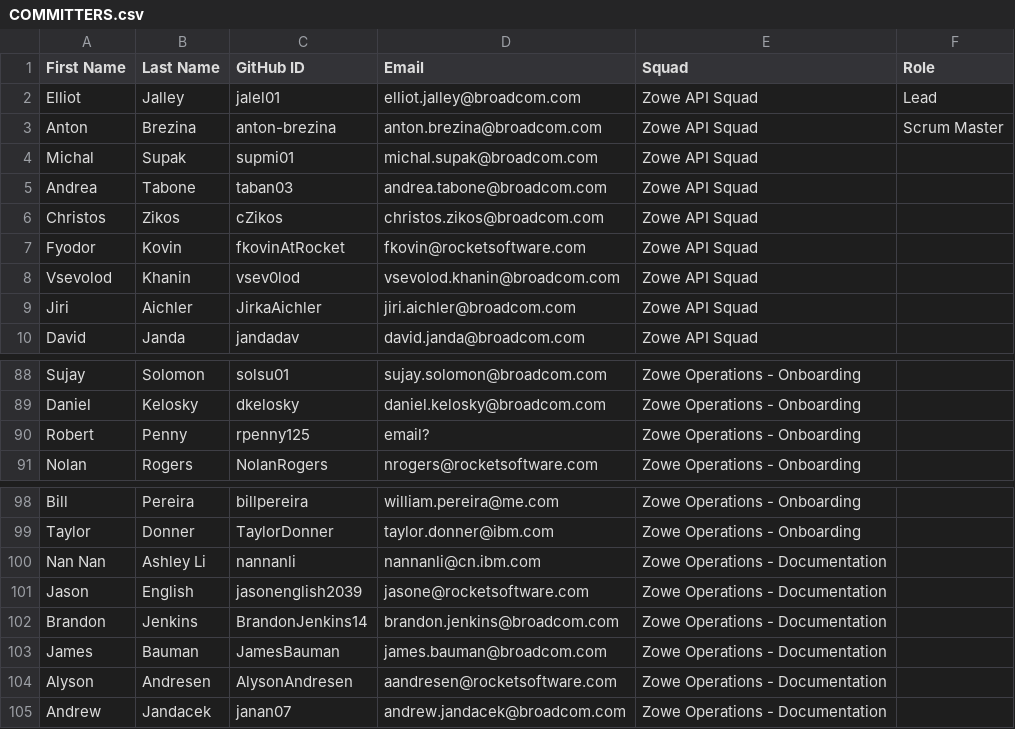
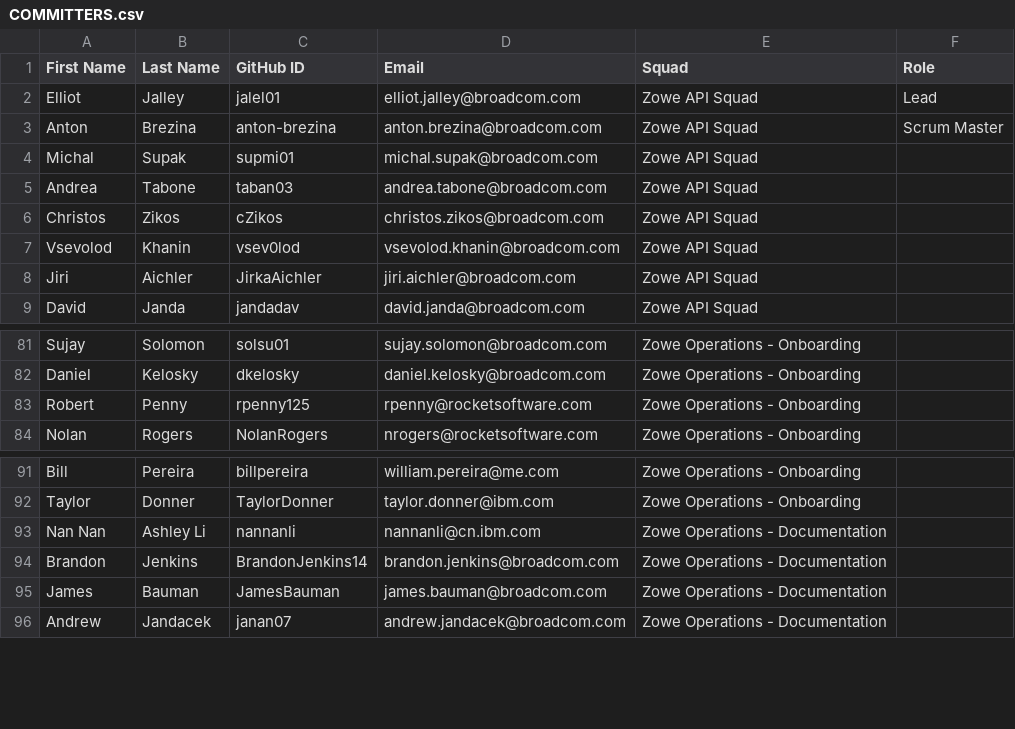
Before and after one commit to zowe/community, a CSV file: COMMITTERS.csv, drawn as a sheet; only a part is shown, gaps mark what is left out; the diff covers the shown part only.

Commit message:
Rocket staff updates
Signed-off-by: JP Linardon <jlinardon@rocketsoftware.com>

```diff
--- a/COMMITTERS.csv
+++ b/COMMITTERS.csv
@@ -6,3 +6,2 @@ Andrea,Tabone,taban03,andrea.tabone@broadcom.com, Zowe API Squad,
 Christos,Zikos,cZikos,christos.zikos@broadcom.com, Zowe API Squad,
-Fyodor,Kovin,fkovinAtRocket,fkovin@rocketsoftware.com, Zowe API Squad,
 Vsevolod,Khanin,vsev0lod,vsevolod.khanin@broadcom.com, Zowe API Squad,
@@ -89,3 +82,3 @@ Sujay,Solomon,solsu01,sujay.solomon@broadcom.com, Zowe Operations - Onboarding,
 Daniel,Kelosky,dkelosky,daniel.kelosky@broadcom.com, Zowe Operations - Onboarding,
-Robert,Penny,rpenny125,email?, Zowe Operations - Onboarding,
+Robert,Penny,rpenny125,rpenny@rocketsoftware.com, Zowe Operations - Onboarding,
 Nolan,Rogers,NolanRogers,nrogers@rocketsoftware.com, Zowe Operations - Onboarding,
@@ -100,6 +93,4 @@ Taylor,Donner,TaylorDonner,taylor.donner@ibm.com, Zowe Operations - Onboarding,
 Nan Nan,Ashley Li,nannanli,nannanli@cn.ibm.com, Zowe Operations - Documentation,
-Jason,English,jasonenglish2039,jasone@rocketsoftware.com, Zowe Operations - Documentation,
 Brandon,Jenkins,BrandonJenkins14,brandon.jenkins@broadcom.com, Zowe Operations - Documentation,
 James,Bauman,JamesBauman,james.bauman@broadcom.com, Zowe Operations - Documentation,
-Alyson,Andresen,AlysonAndresen,aandresen@rocketsoftware.com, Zowe Operations - Documentation,
 Andrew,Jandacek,janan07,andrew.jandacek@broadcom.com, Zowe Operations - Documentation,
```
Also changed, not shown: 2 added rows, 11 removed rows and 5 edited cells elsewhere in this file.
